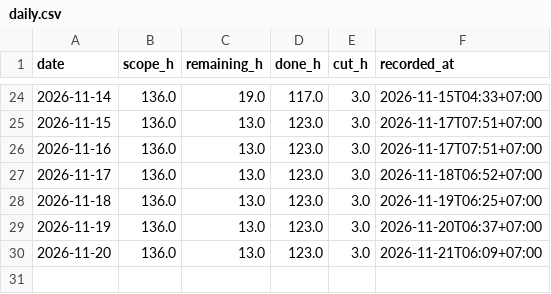
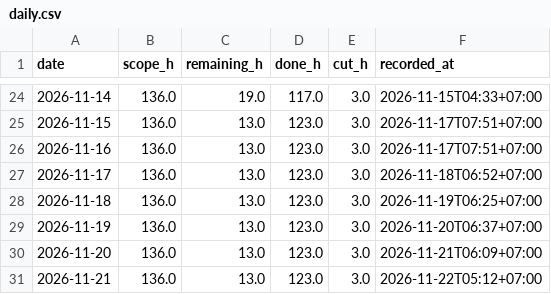
Before and after one commit to NeitLN/SaiGo, a CSV file: daily.csv, drawn as a sheet; only a part is shown, gaps mark what is left out.

```diff
--- a/daily.csv
+++ b/daily.csv
@@ -30 +30,2 @@ date,scope_h,remaining_h,done_h,cut_h,recorded_at
 2026-11-20,136.0,13.0,123.0,3.0,2026-11-21T06:09+07:00
+2026-11-21,136.0,13.0,123.0,3.0,2026-11-22T05:12+07:00
```
Also changed, not shown: burndown.csv, 3 other files.
